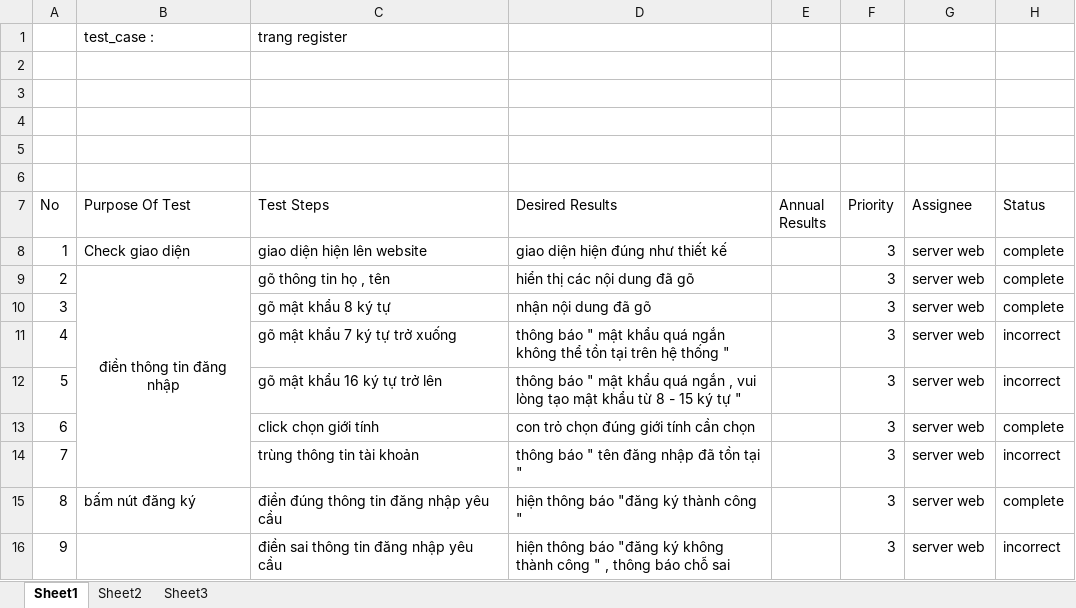
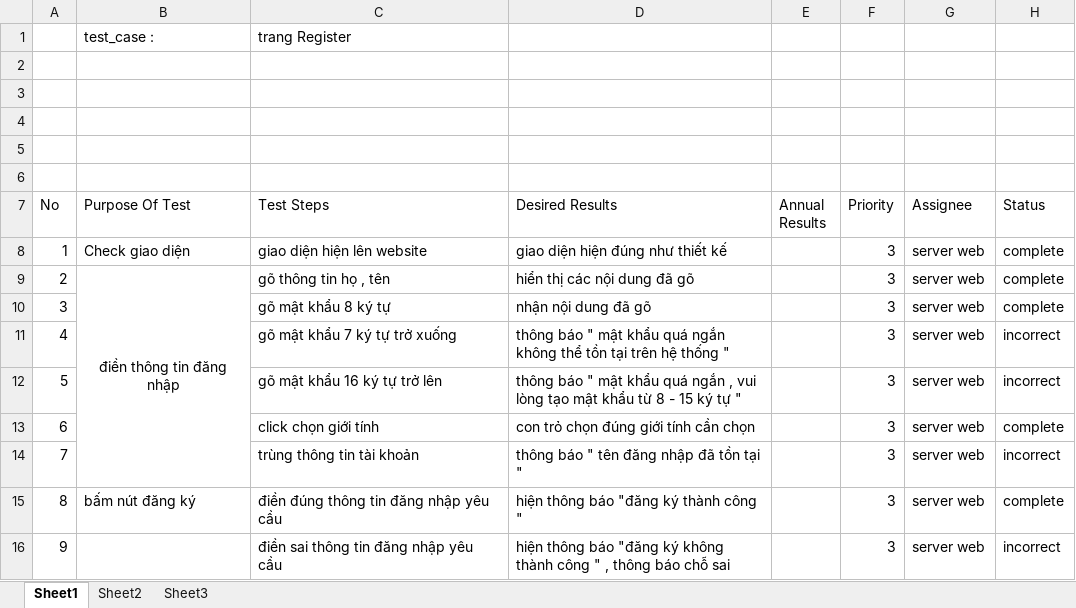
Before and after one commit to FM-Nha-Trang/FM_DETHI, an Excel workbook: Documents/FM_test case register page.xlsx, sheet Sheet1, drawn as a sheet; values as stored, in another font and other column widths than the file's, no borders; the diff names each change by its address in the sheet, - before the commit and + after, or states it on an @@ line.

Commit message:
update test case register page
update register page

```diff
--- a/Documents/FM_test case register page.xlsx (sheet Sheet1)
+++ b/Documents/FM_test case register page.xlsx (sheet Sheet1)
-C1 (Test Steps): trang register
+C1 (Test Steps): trang Register
```
